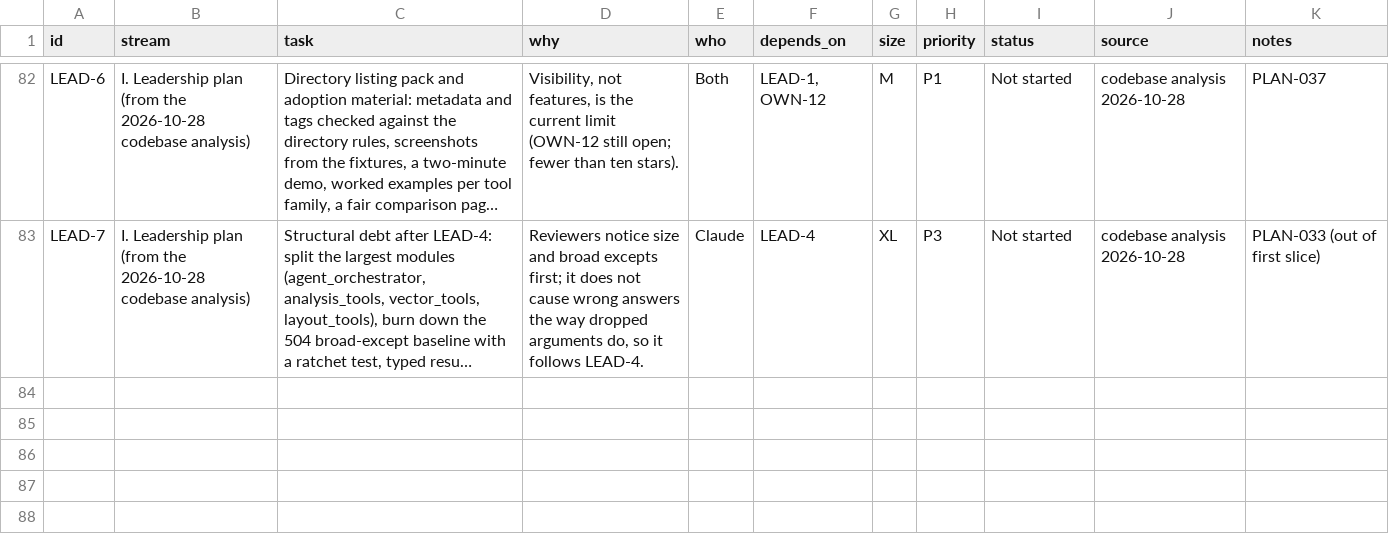
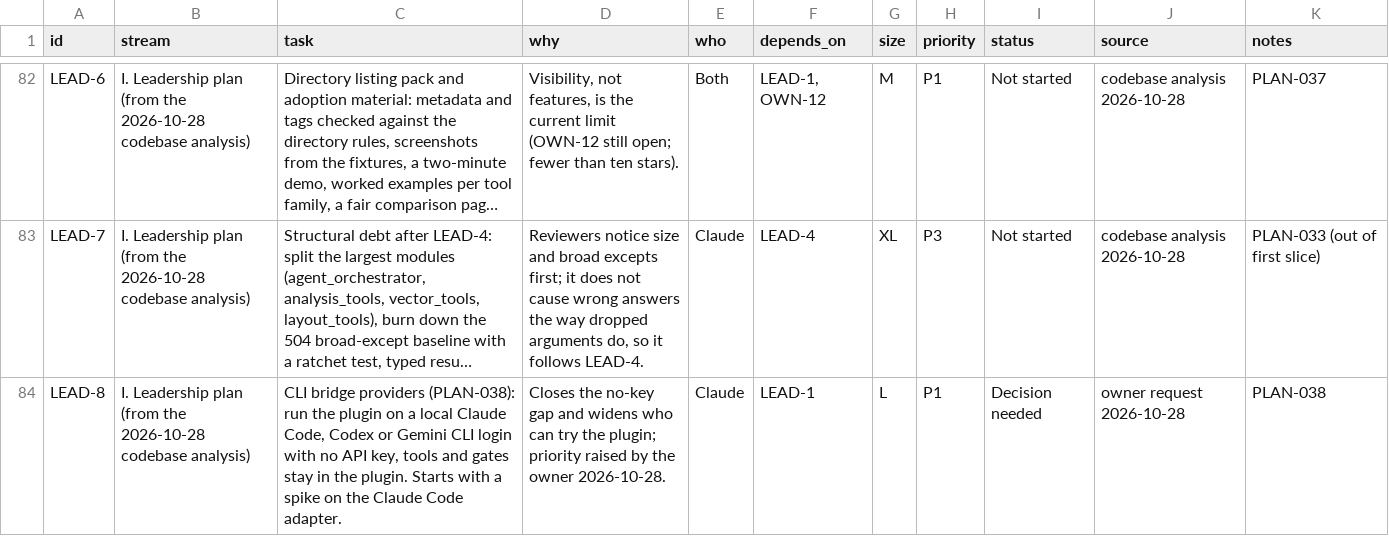
Before and after one commit to http-solution/cartogen-ai-qgis-plugin, a CSV file: docs/MASTER_TASK_LIST_2026-10-27.csv, drawn as a sheet; only a part is shown, gaps mark what is left out; long unchanged cells end in …; the diff names each change by its address in the sheet, - before the commit and + after, or states it on an @@ line.

```diff
--- a/docs/MASTER_TASK_LIST_2026-10-27.csv
+++ b/docs/MASTER_TASK_LIST_2026-10-27.csv
+row 84: LEAD-8 | I. Leadership plan (from the 2026-10-28 codebase analysis) | CLI bridge providers (PLAN-038): run the plugin on a local Claude Code, Codex or Gemini CLI login with no API key, tools and gates stay in the plugin. Starts with a spike on the Claude Code adapter. | Closes the no-key gap and widens who can try the plugin; priority raised by the owner 2026-10-28. | Claude | LEAD-1 | L | P1 | Decision needed | owner request 2026-10-28 | PLAN-038
```
Also changed, not shown: 2 other files.
